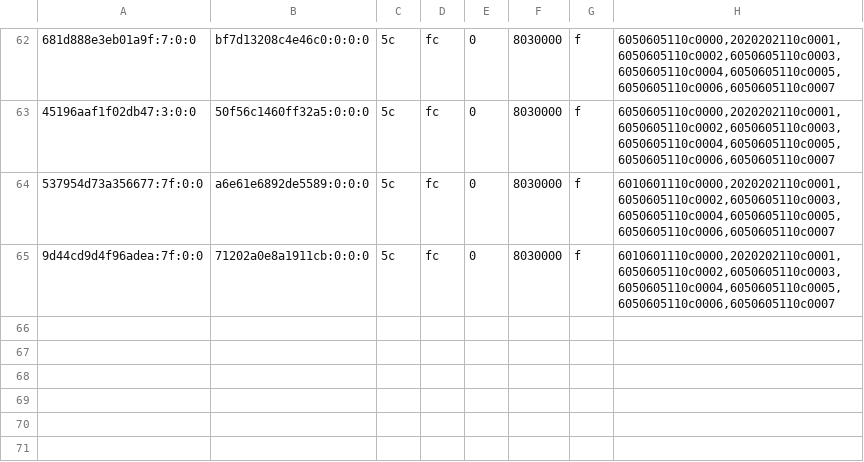
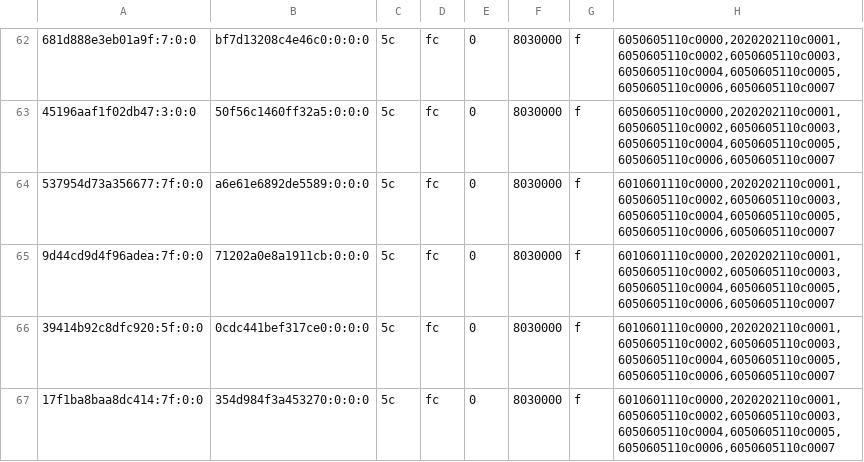
Before and after one commit to justr4mzi/mush8, a TSV file: smoke/39733029633/pipelines-live.tsv, drawn as a sheet; only a part is shown, gaps mark what is left out; the diff names each change by its address in the sheet, - before the commit and + after, or states it on an @@ line.

Commit message:
smoke logs 39733029633

```diff
--- a/smoke/39733029633/pipelines-live.tsv
+++ b/smoke/39733029633/pipelines-live.tsv
+row 66: 39414b92c8dfc920:5f:0:0 | 0cdc441bef317ce0:0:0:0 | 5c | fc | 0 | 8030000 | f | 6010601110c0000,2020202110c0001,6050605110c0002,6050605110c0003,6050605110c0004,6050605110c0005,6050605110c0006,6050605110c0007
+row 67: 17f1ba8baa8dc414:7f:0:0 | 354d984f3a453270:0:0:0 | 5c | fc | 0 | 8030000 | f | 6010601110c0000,2020202110c0001,6050605110c0002,6050605110c0003,6050605110c0004,6050605110c0005,6050605110c0006,6050605110c0007
```
Also changed, not shown: 2 other files.
